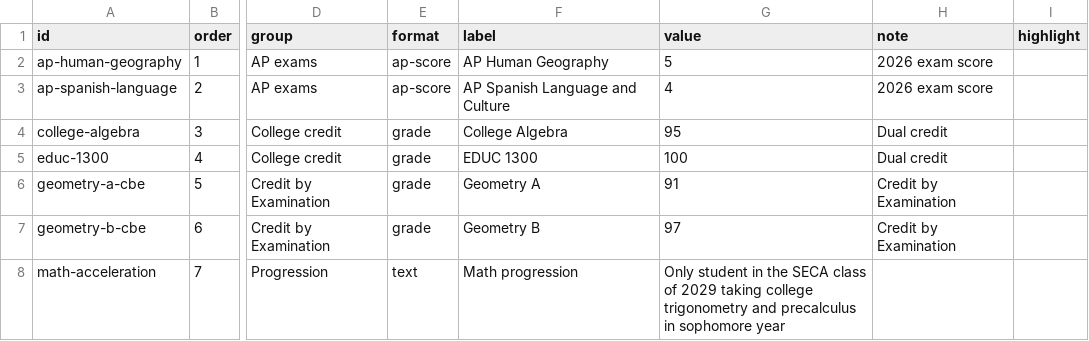
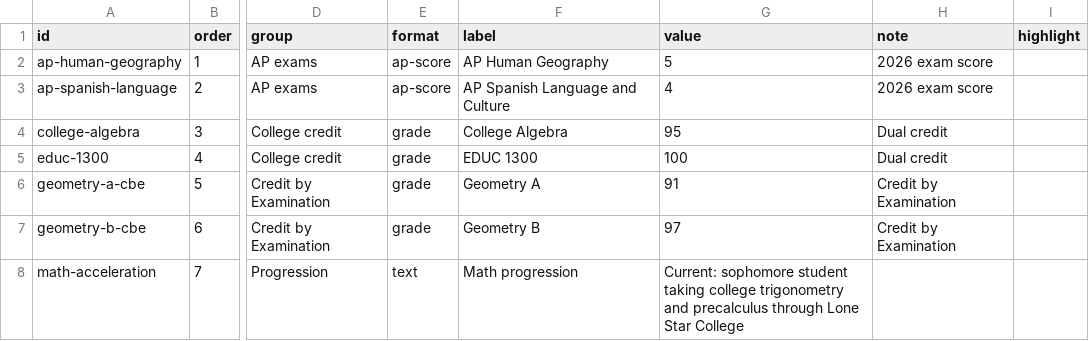
Before and after one commit to Chrissyuh/christopher-portfolio, a CSV file: docs/google-sheet-template/AcademicDetails.csv, drawn as a sheet; only a part is shown, gaps mark what is left out; the diff names each change by its address in the sheet, - before the commit and + after, or states it on an @@ line.

Commit message:
Update current math coursework

```diff
--- a/docs/google-sheet-template/AcademicDetails.csv
+++ b/docs/google-sheet-template/AcademicDetails.csv
-G8 (value): Only student in the SECA class of 2029 taking college trigonometry and precalculus in sophomore year
+G8 (value): Current: sophomore student taking college trigonometry and precalculus through Lone Star College
```
Also changed, not shown: 5 other files.
